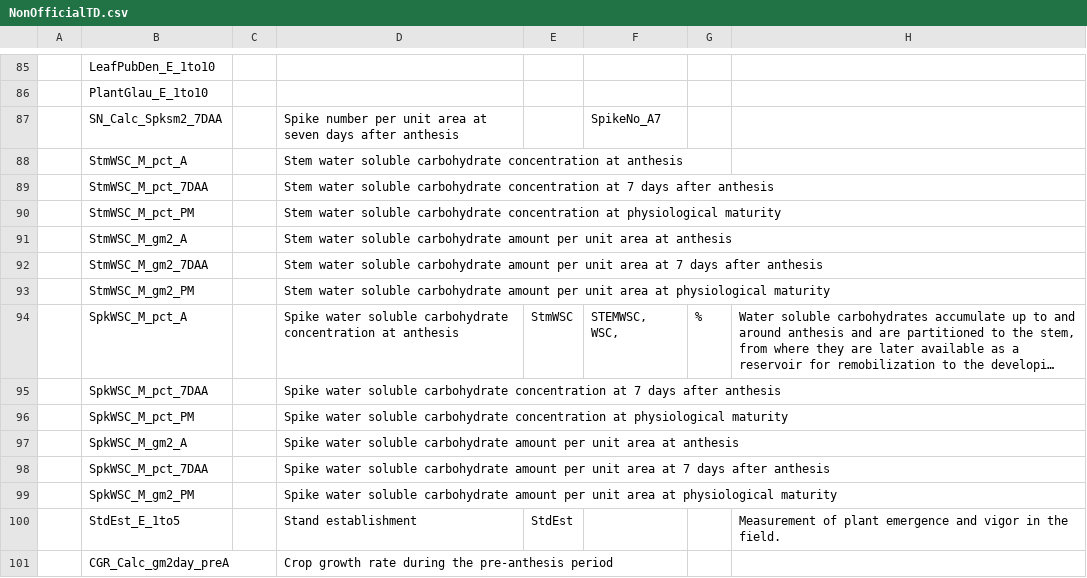
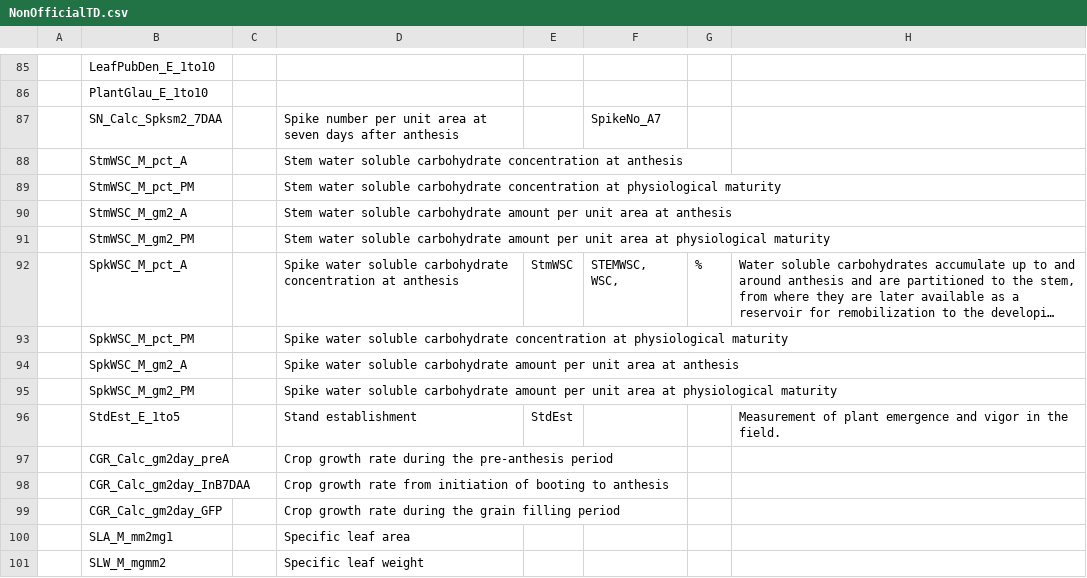
Before and after one commit to IvanPrzOl/Local_Physiology_Trait_Dict, a CSV file: NonOfficialTD.csv, drawn as a sheet; only a part is shown, gaps mark what is left out; the shorter side is filled out with more unchanged rows; long unchanged cells end in …; the diff names each change by its address in the sheet, - before the commit and + after, or states it on an @@ line.

Commit message:
Nombres redudantes para WSC eliminados
A se da por entendido que es A+7, no hace falta indicar con 7DDA

```diff
--- a/NonOfficialTD.csv
+++ b/NonOfficialTD.csv
-row 89:  | StmWSC_M_pct_7DAA |  | Stem water soluble carbohydrate concentration at 7 days after anthesis
-row 92:  | StmWSC_M_gm2_7DAA |  | Stem water soluble carbohydrate amount per unit area at 7 days after anthesis
-row 95:  | SpkWSC_M_pct_7DAA |  | Spike water soluble carbohydrate concentration at 7 days after anthesis
-row 98:  | SpkWSC_M_pct_7DAA |  | Spike water soluble carbohydrate amount per unit area at 7 days after anthesis
```
